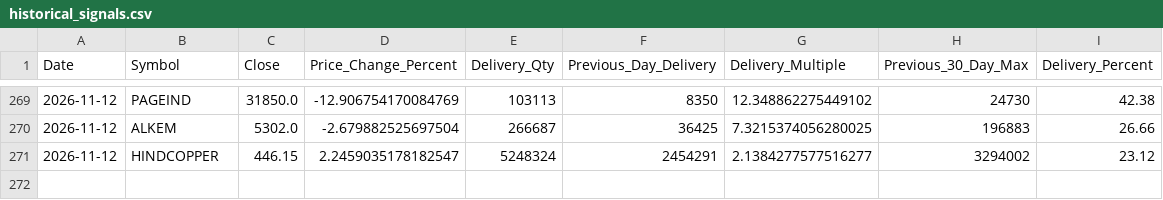
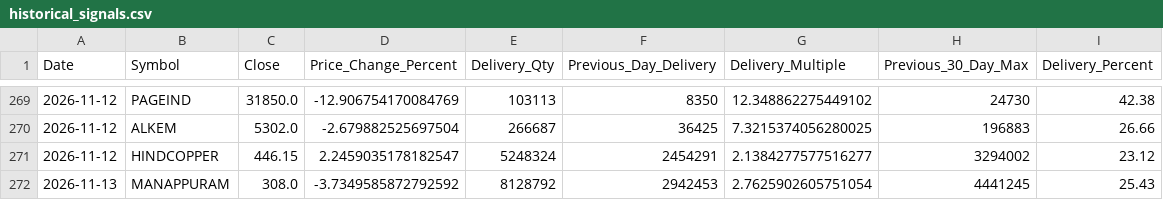
Before and after one commit to ssiva5394-prog/nse-delivery-screener, a CSV file: historical_signals.csv, drawn as a sheet; only a part is shown, gaps mark what is left out; the diff names each change by its address in the sheet, - before the commit and + after, or states it on an @@ line.

```diff
--- a/historical_signals.csv
+++ b/historical_signals.csv
+row 272: 2026-11-13 | MANAPPURAM | 308.0 | -3.7349585872792592 | 8128792 | 2942453 | 2.7625902605751054 | 4441245 | 25.43
```
Also changed, not shown: signals.csv, 3 other files.
